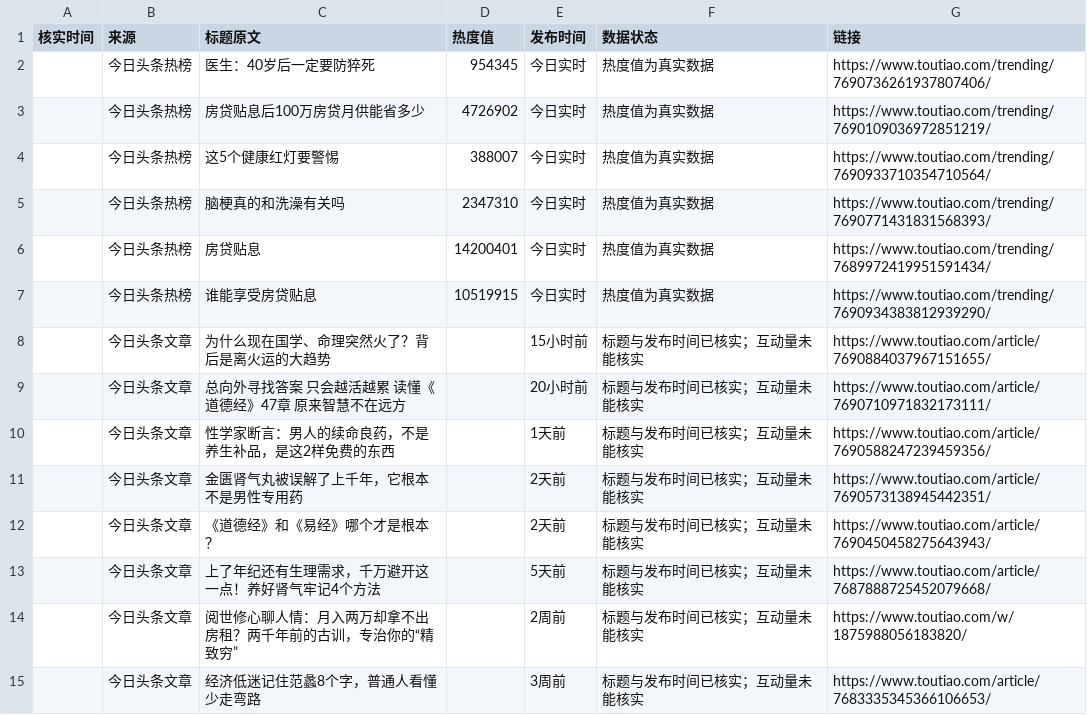
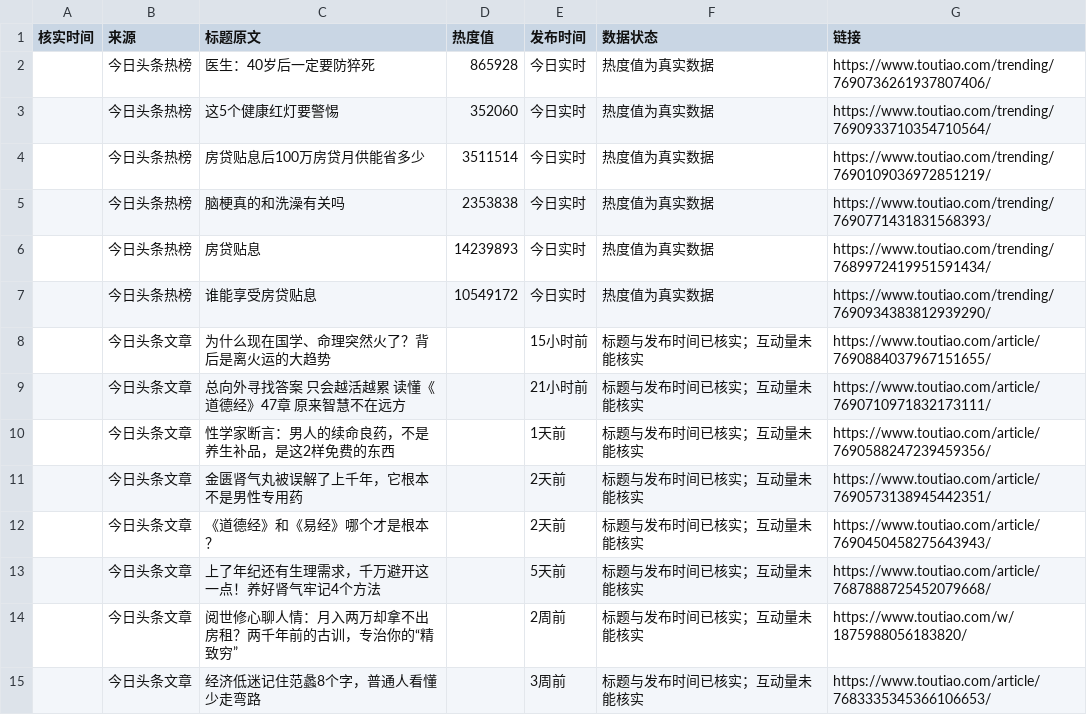
Before and after one commit to bjzxm2003-pixel/workbench, a CSV file: data/media/reports/toutiao_data_2026-09-30.csv, drawn as a sheet.

```diff
--- a/data/media/reports/toutiao_data_2026-09-30.csv
+++ b/data/media/reports/toutiao_data_2026-09-30.csv
@@ -1,10 +1,10 @@
 核实时间,来源,标题原文,热度值,发布时间,数据状态,链接
-,今日头条热榜,医生：40岁后一定要防猝死,954345,今日实时,热度值为真实数据,https://www.toutiao.com/trending/7690736261937807406/
-,今日头条热榜,房贷贴息后100万房贷月供能省多少,4726902,今日实时,热度值为真实数据,https://www.toutiao.com/trending/7690109036972851219/
-,今日头条热榜,这5个健康红灯要警惕,388007,今日实时,热度值为真实数据,https://www.toutiao.com/trending/7690933710354710564/
-,今日头条热榜,脑梗真的和洗澡有关吗,2347310,今日实时,热度值为真实数据,https://www.toutiao.com/trending/7690771431831568393/
-,今日头条热榜,房贷贴息,14200401,今日实时,热度值为真实数据,https://www.toutiao.com/trending/7689972419951591434/
-,今日头条热榜,谁能享受房贷贴息,10519915,今日实时,热度值为真实数据,https://www.toutiao.com/trending/7690934383812939290/
+,今日头条热榜,医生：40岁后一定要防猝死,865928,今日实时,热度值为真实数据,https://www.toutiao.com/trending/7690736261937807406/
+,今日头条热榜,这5个健康红灯要警惕,352060,今日实时,热度值为真实数据,https://www.toutiao.com/trending/7690933710354710564/
+,今日头条热榜,房贷贴息后100万房贷月供能省多少,3511514,今日实时,热度值为真实数据,https://www.toutiao.com/trending/7690109036972851219/
+,今日头条热榜,脑梗真的和洗澡有关吗,2353838,今日实时,热度值为真实数据,https://www.toutiao.com/trending/7690771431831568393/
+,今日头条热榜,房贷贴息,14239893,今日实时,热度值为真实数据,https://www.toutiao.com/trending/7689972419951591434/
+,今日头条热榜,谁能享受房贷贴息,10549172,今日实时,热度值为真实数据,https://www.toutiao.com/trending/7690934383812939290/
 ,今日头条文章,为什么现在国学、命理突然火了？背后是离火运的大趋势,,15小时前,标题与发布时间已核实；互动量未能核实,https://www.toutiao.com/article/7690884037967151655/
-,今日头条文章,总向外寻找答案 只会越活越累 读懂《道德经》47章 原来智慧不在远方,,20小时前,标题与发布时间已核实；互动量未能核实,https://www.toutiao.com/article/7690710971832173111/
+,今日头条文章,总向外寻找答案 只会越活越累 读懂《道德经》47章 原来智慧不在远方,,21小时前,标题与发布时间已核实；互动量未能核实,https://www.toutiao.com/article/7690710971832173111/
 ,今日头条文章,性学家断言：男人的续命良药，不是养生补品，是这2样免费的东西,,1天前,标题与发布时间已核实；互动量未能核实,https://www.toutiao.com/article/7690588247239459356/
```
Also changed, not shown: 4 other files.
